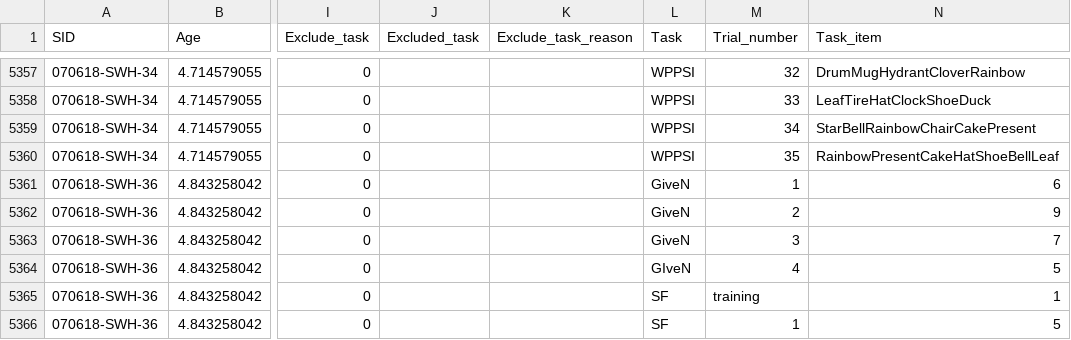
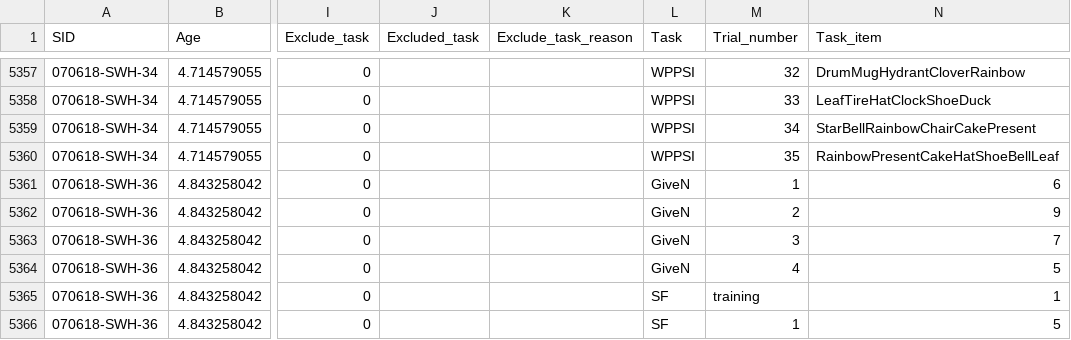
Before and after one commit to rosemschneider/xculture, a CSV file: HK_SLO/Data/HK_Data.csv, drawn as a sheet; only a part is shown, gaps mark what is left out; the diff names each change by its address in the sheet, - before the commit and + after, or states it on an @@ line.

Commit message:
fixed incorrect tasks

```diff
--- a/HK_SLO/Data/HK_Data.csv
+++ b/HK_SLO/Data/HK_Data.csv
-L5364 (Task): GIveN
+L5364 (Task): GiveN
```
